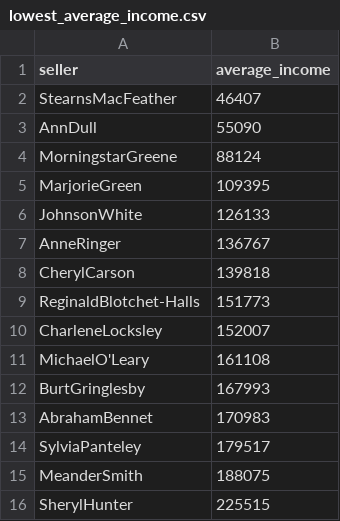
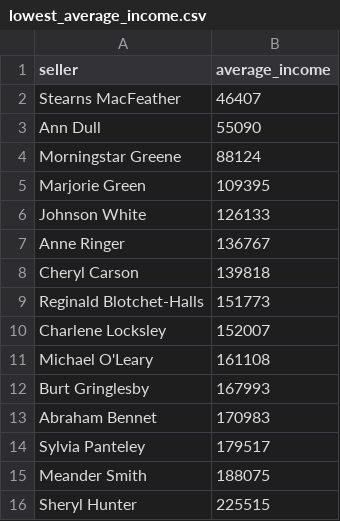
Before and after one commit to Anka373/data-analytics-project-92, a CSV file: lowest_average_income.csv, drawn as a sheet; the diff names each change by its address in the sheet, - before the commit and + after, or states it on an @@ line.

```diff
--- a/lowest_average_income.csv
+++ b/lowest_average_income.csv
-A2 (seller): StearnsMacFeather
+A2 (seller): Stearns MacFeather
-A3 (seller): AnnDull
+A3 (seller): Ann Dull
-A4 (seller): MorningstarGreene
+A4 (seller): Morningstar Greene
-A5 (seller): MarjorieGreen
+A5 (seller): Marjorie Green
-A6 (seller): JohnsonWhite
+A6 (seller): Johnson White
-A7 (seller): AnneRinger
+A7 (seller): Anne Ringer
-A8 (seller): CherylCarson
+A8 (seller): Cheryl Carson
-A9 (seller): ReginaldBlotchet-Halls
+A9 (seller): Reginald Blotchet-Halls
-A10 (seller): CharleneLocksley
+A10 (seller): Charlene Locksley
-A11 (seller): MichaelO'Leary
+A11 (seller): Michael O'Leary
-A12 (seller): BurtGringlesby
+A12 (seller): Burt Gringlesby
-A13 (seller): AbrahamBennet
+A13 (seller): Abraham Bennet
-A14 (seller): SylviaPanteley
+A14 (seller): Sylvia Panteley
-A15 (seller): MeanderSmith
+A15 (seller): Meander Smith
-A16 (seller): SherylHunter
+A16 (seller): Sheryl Hunter
```
Also changed, not shown: day_of_the_week_income.csv, top_10_total_income.csv, 1 other file.
